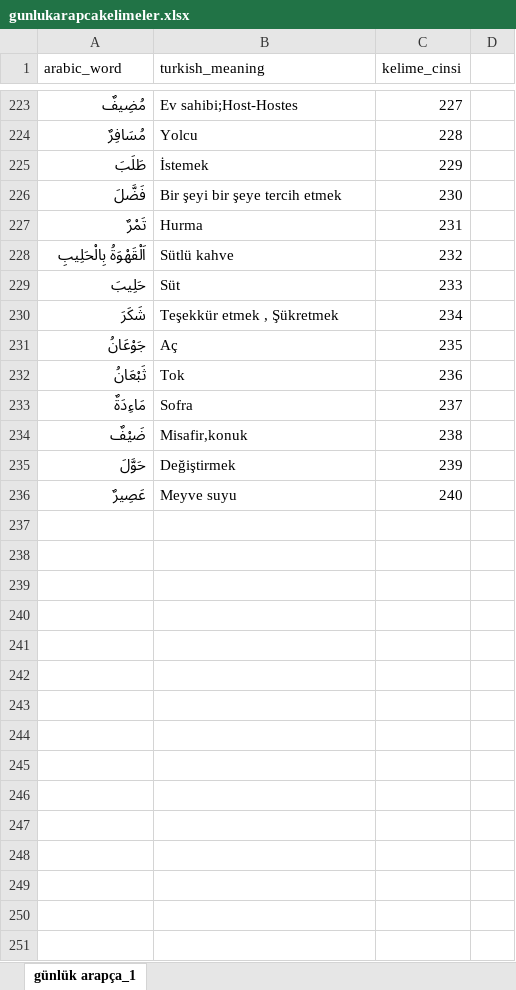
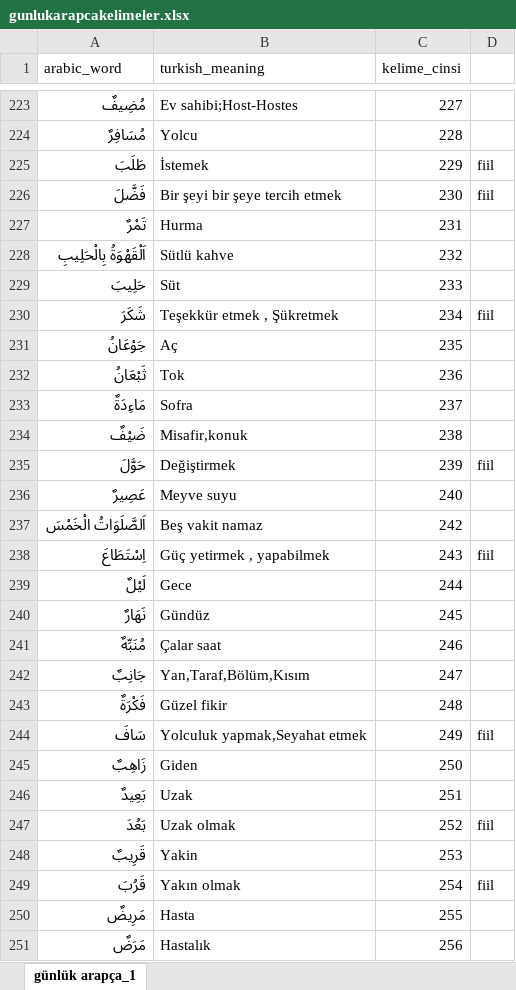
Before and after one commit to YZOKUMUS/ARABIC, an Excel workbook: public/gunlukarapcakelimeler.xlsx, sheet günlük arapça_1, drawn as a sheet; only a part is shown, gaps mark what is left out; values as stored, in another font and other column widths than the file's, no cell formats; the diff covers the shown part only; the diff names each change by its address in the sheet, - before the commit and + after, or states it on an @@ line.

```diff
--- a/public/gunlukarapcakelimeler.xlsx (sheet günlük arapça_1)
+++ b/public/gunlukarapcakelimeler.xlsx (sheet günlük arapça_1)
-D225:D226: (empty)
+D225:D226: fiil
-D230: (empty)
+D230: fiil
-D235: (empty)
+D235: fiil
+row 237: اَلصَّلَوَاتُ الْخَمْسَ | Beş vakit namaz | 242
+row 238: اِسْتَطَاعَ | Güç yetirmek , yapabilmek | 243 | fiil
+row 239: لَيْلٌ | Gece | 244
+row 240: نَهَارٌ | Gündüz | 245
+row 241: مُنَبِّهٌ | Çalar saat | 246
+row 242: جَانِبٌ | Yan,Taraf,Bölüm,Kısım | 247
+row 243: فَكْرَةٌ | Güzel fikir | 248
+row 244: سَافَ | Yolculuk yapmak,Seyahat etmek | 249 | fiil
+row 245: زَاهِبٌ | Giden | 250
+row 246: بَعِيدٌ | Uzak | 251
+row 247: بَعُدَ | Uzak olmak | 252 | fiil
+row 248: قَرِيبٌ | Yakin | 253
+row 249: قَرُبَ | Yakın olmak | 254 | fiil
+row 250: مَرِيضٌ | Hasta | 255
+row 251: مَرَضٌ | Hastalık | 256
```
Also changed, not shown: 42 added rows and 29 edited cells elsewhere in this sheet, cell formats, public/A-KURAN-I-KERİMDE-GEÇEN-FİİLLER.xlsx, public/emsileimuhtelife.xlsx, 1 other file.
